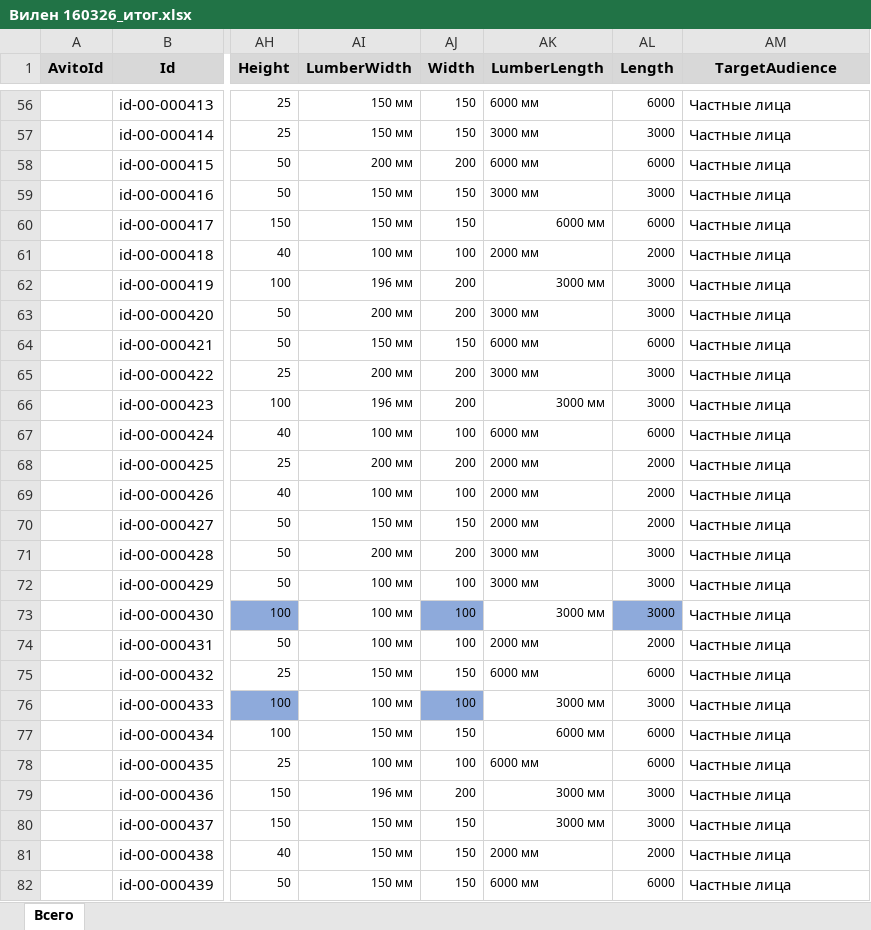
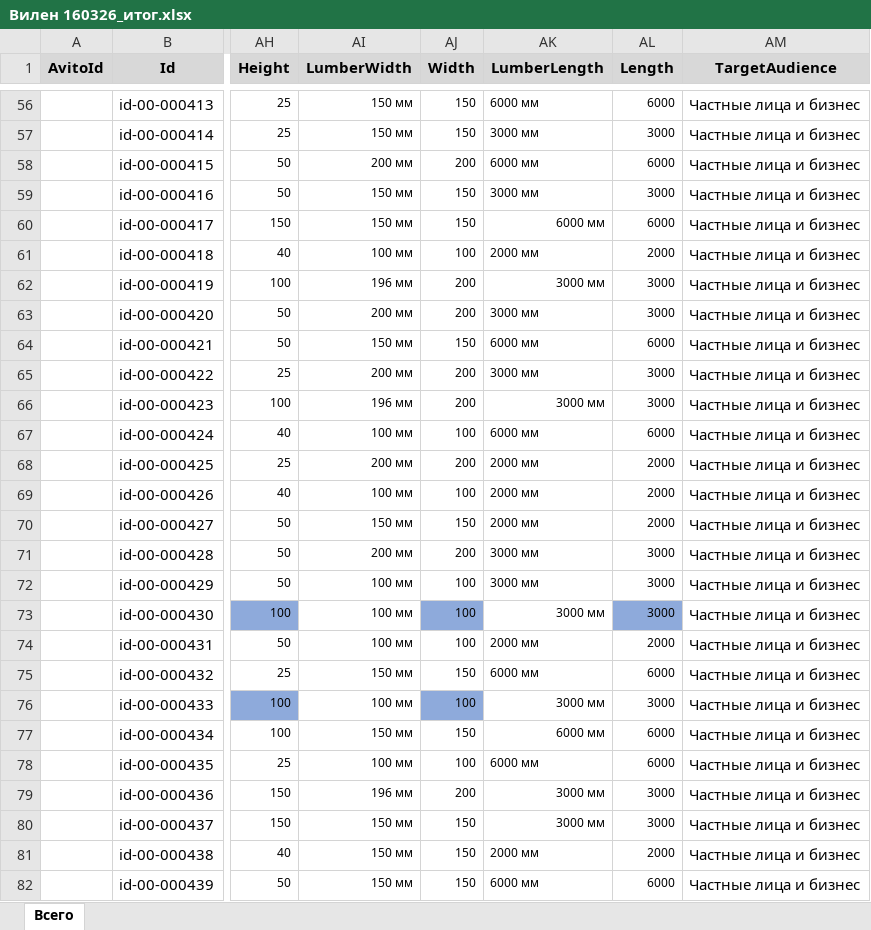
Before and after one commit to imperia-forest/forest, an Excel workbook: Вилен 160326_итог.xlsx, sheet Всего, drawn as a sheet; only a part is shown, gaps mark what is left out; values as stored, in another font and other column widths than the file's, no borders; the diff covers the shown part only; the diff names each change by its address in the sheet, - before the commit and + after, or states it on an @@ line.

```diff
--- a/Вилен 160326_итог.xlsx (sheet Всего)
+++ b/Вилен 160326_итог.xlsx (sheet Всего)
-AM56:AM82 (TargetAudience): Частные лица
+AM56:AM82 (TargetAudience): Частные лица и бизнес
```
Also changed, not shown: 655 edited cells and cell formats elsewhere in this sheet.
